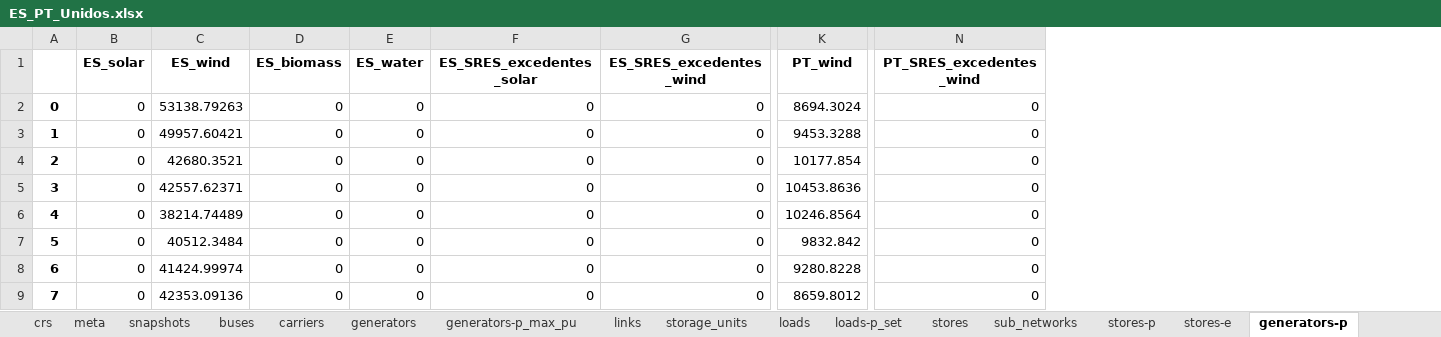
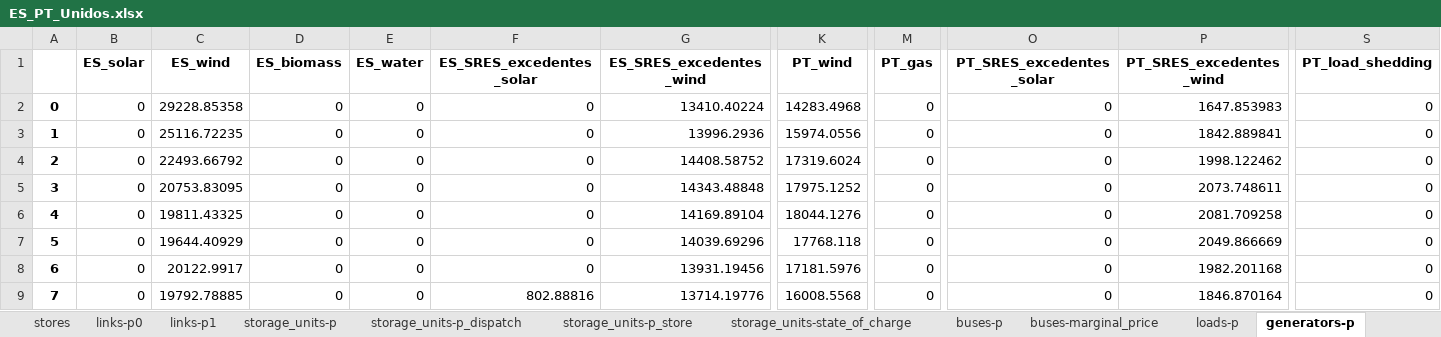
Before and after one commit to anabatres28-png/Dispatching-Project-in-PypSA, an Excel workbook: Modelo_España_Portugal/Resultados/ES_PT_Unidos.xlsx, sheet generators-p, drawn as a sheet; only a part is shown, gaps mark what is left out; values as stored, in another font and other column widths than the file's, no borders; addresses are those after the commit; the diff covers the shown part only; the diff names each change by its address in the sheet, - before the commit and + after, or states it on an @@ line.

```diff
--- a/Modelo_España_Portugal/Resultados/ES_PT_Unidos.xlsx (sheet generators-p)
+++ b/Modelo_España_Portugal/Resultados/ES_PT_Unidos.xlsx (sheet generators-p)
+column M (PT_gas), rows 2-9: all 0
+column P (PT_SRES_excedentes_wind), rows 2-9: 1647.853983 | 1842.889841 | 1998.122462 | 2073.748611 | 2081.709258 | 2049.866669 | 1982.201168 | 1846.870164
+column S (PT_load_shedding), rows 2-9: all 0
-O1: PT_SRES_excedentes_wind
+O1: PT_SRES_excedentes_solar
-C2 (ES_wind): 53138.79263
+C2 (ES_wind): 29228.85358
-G2 (ES_SRES_excedentes_wind): 0
+G2 (ES_SRES_excedentes_wind): 13410.40224
-K2 (PT_wind): 8694.3024
+K2 (PT_wind): 14283.4968
-C3 (ES_wind): 49957.60421
+C3 (ES_wind): 25116.72235
-G3 (ES_SRES_excedentes_wind): 0
+G3 (ES_SRES_excedentes_wind): 13996.2936
-K3 (PT_wind): 9453.3288
+K3 (PT_wind): 15974.0556
-C4 (ES_wind): 42680.3521
+C4 (ES_wind): 22493.66792
-G4 (ES_SRES_excedentes_wind): 0
+G4 (ES_SRES_excedentes_wind): 14408.58752
-K4 (PT_wind): 10177.854
+K4 (PT_wind): 17319.6024
-C5 (ES_wind): 42557.62371
+C5 (ES_wind): 20753.83095
-G5 (ES_SRES_excedentes_wind): 0
+G5 (ES_SRES_excedentes_wind): 14343.48848
-K5 (PT_wind): 10453.8636
+K5 (PT_wind): 17975.1252
-C6 (ES_wind): 38214.74489
+C6 (ES_wind): 19811.43325
-G6 (ES_SRES_excedentes_wind): 0
+G6 (ES_SRES_excedentes_wind): 14169.89104
-K6 (PT_wind): 10246.8564
+K6 (PT_wind): 18044.1276
-C7 (ES_wind): 40512.3484
+C7 (ES_wind): 19644.40929
-G7 (ES_SRES_excedentes_wind): 0
+G7 (ES_SRES_excedentes_wind): 14039.69296
-K7 (PT_wind): 9832.842
+K7 (PT_wind): 17768.118
-C8 (ES_wind): 41424.99974
+C8 (ES_wind): 20122.9917
-G8 (ES_SRES_excedentes_wind): 0
+G8 (ES_SRES_excedentes_wind): 13931.19456
-K8 (PT_wind): 9280.8228
+K8 (PT_wind): 17181.5976
-C9 (ES_wind): 42353.09136
+C9 (ES_wind): 19792.78885
-F9 (ES_SRES_excedentes_solar): 0
+F9 (ES_SRES_excedentes_solar): 802.88816
-G9 (ES_SRES_excedentes_wind): 0
+G9 (ES_SRES_excedentes_wind): 13714.19776
-K9 (PT_wind): 8659.8012
+K9 (PT_wind): 16008.5568
```
Also changed, not shown: 950 edited cells elsewhere in this sheet, sheet buses-marginal_price, sheet links-p0, sheet links-p1, sheet generators-p_max_pu, sheet storage_units-state_of_charge, sheet buses-p, 10 more sheets, other sheet tabs, 4 other files.
